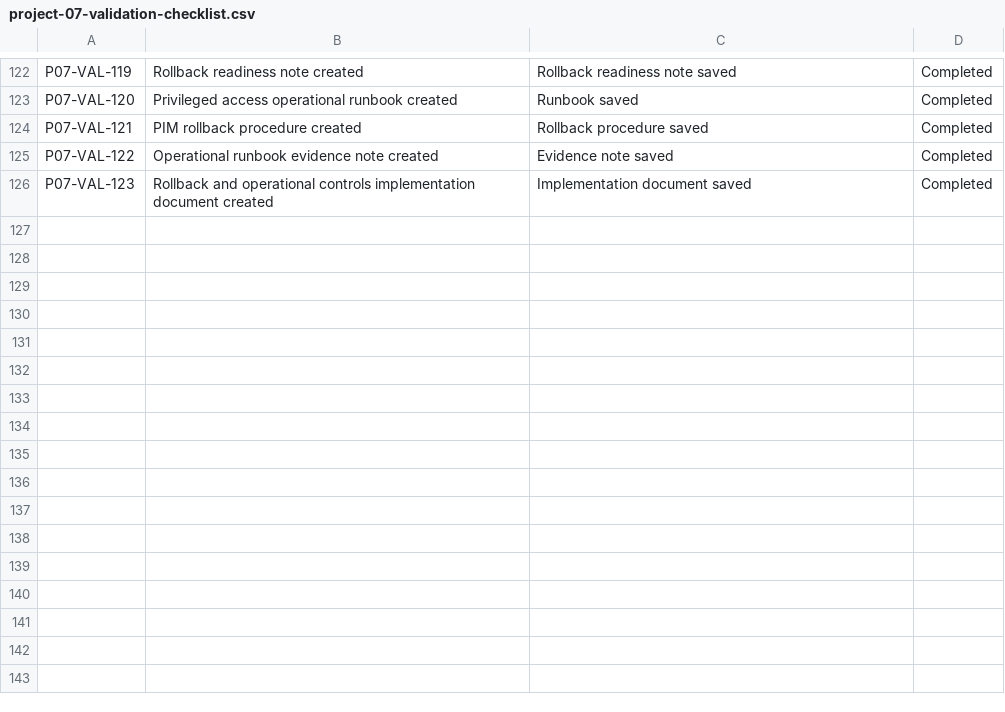
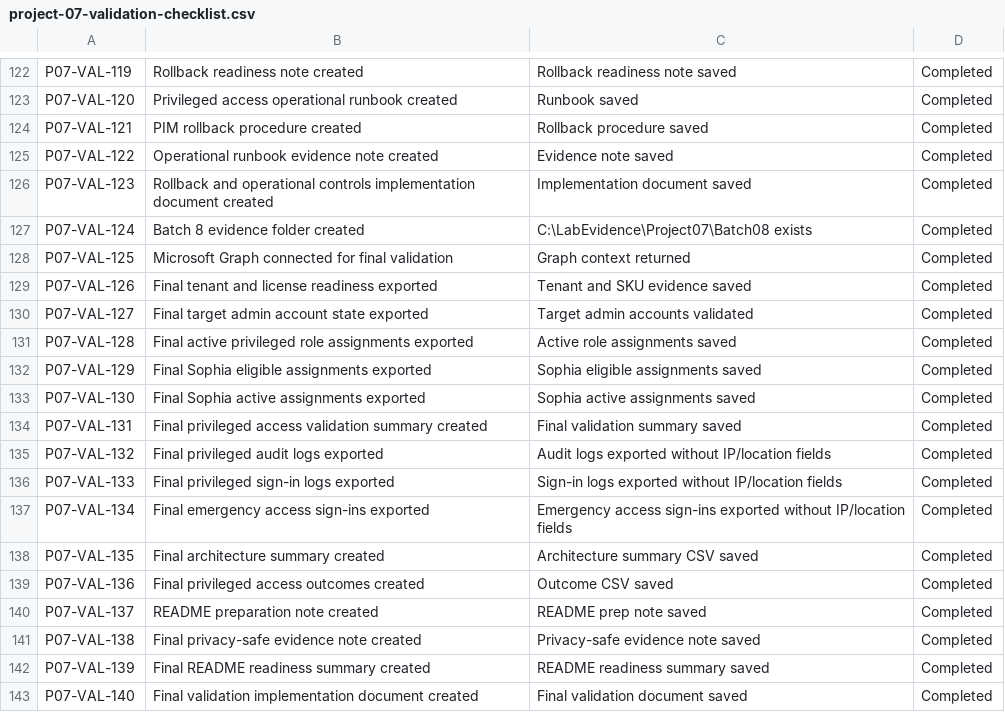
Before and after one commit to SHJeong97/Azure, a CSV file: Project/hybrid-windows-server-enterprise-modernization/projects/07-pim-admin-roles-access-reviews/data/project-07-validation-checklist.csv, drawn as a sheet; only a part is shown, gaps mark what is left out.

Commit message:
Update project-07-validation-checklist.csv

```diff
--- a/Project/hybrid-windows-server-enterprise-modernization/projects/07-pim-admin-roles-access-reviews/data/project-07-validation-checklist.csv
+++ b/Project/hybrid-windows-server-enterprise-modernization/projects/07-pim-admin-roles-access-reviews/data/project-07-validation-checklist.csv
@@ -126 +126,18 @@ P07-VAL-122,Operational runbook evidence note created,Evidence note saved,Comple
 P07-VAL-123,Rollback and operational controls implementation document created,Implementation document saved,Completed
+P07-VAL-124,Batch 8 evidence folder created,C:\LabEvidence\Project07\Batch08 exists,Completed
+P07-VAL-125,Microsoft Graph connected for final validation,Graph context returned,Completed
+P07-VAL-126,Final tenant and license readiness exported,Tenant and SKU evidence saved,Completed
+P07-VAL-127,Final target admin account state exported,Target admin accounts validated,Completed
+P07-VAL-128,Final active privileged role assignments exported,Active role assignments saved,Completed
+P07-VAL-129,Final Sophia eligible assignments exported,Sophia eligible assignments saved,Completed
+P07-VAL-130,Final Sophia active assignments exported,Sophia active assignments saved,Completed
+P07-VAL-131,Final privileged access validation summary created,Final validation summary saved,Completed
+P07-VAL-132,Final privileged audit logs exported,Audit logs exported without IP/location fields,Completed
+P07-VAL-133,Final privileged sign-in logs exported,Sign-in logs exported without IP/location fields,Completed
+P07-VAL-134,Final emergency access sign-ins exported,Emergency access sign-ins exported without IP/location fields,Completed
+P07-VAL-135,Final architecture summary created,Architecture summary CSV saved,Completed
+P07-VAL-136,Final privileged access outcomes created,Outcome CSV saved,Completed
+P07-VAL-137,README preparation note created,README prep note saved,Completed
+P07-VAL-138,Final privacy-safe evidence note created,Privacy-safe evidence note saved,Completed
+P07-VAL-139,Final README readiness summary created,README readiness summary saved,Completed
+P07-VAL-140,Final validation implementation document created,Final validation document saved,Completed
```
